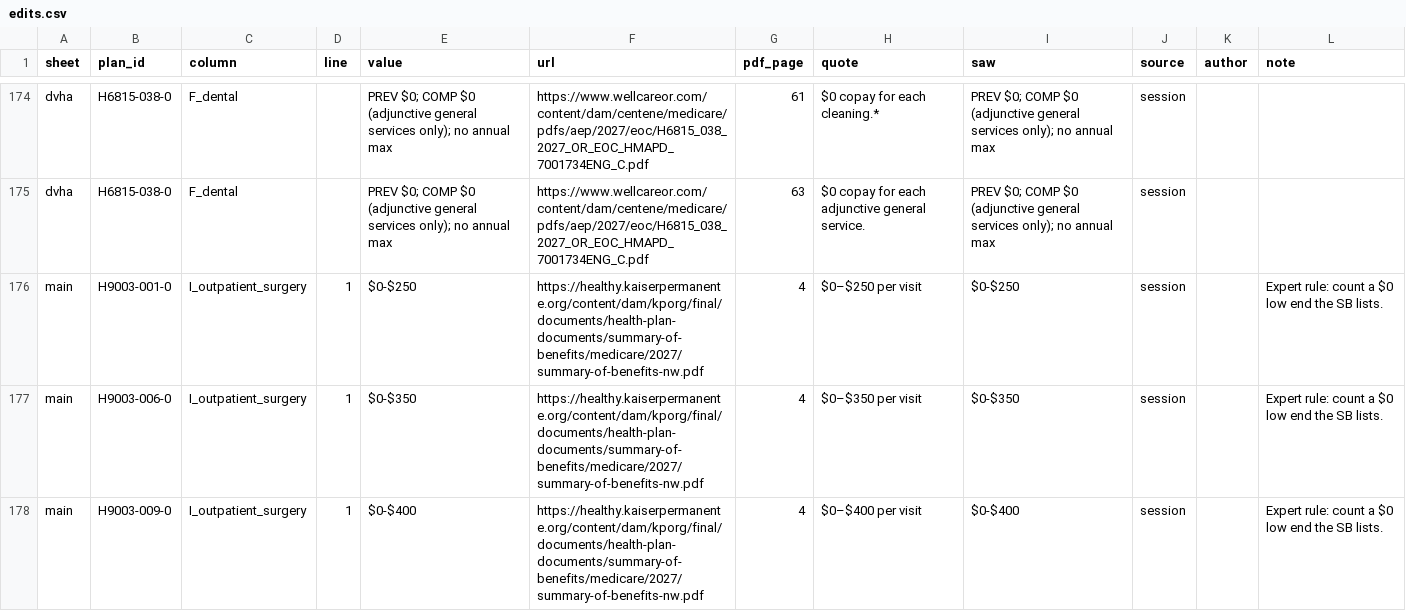
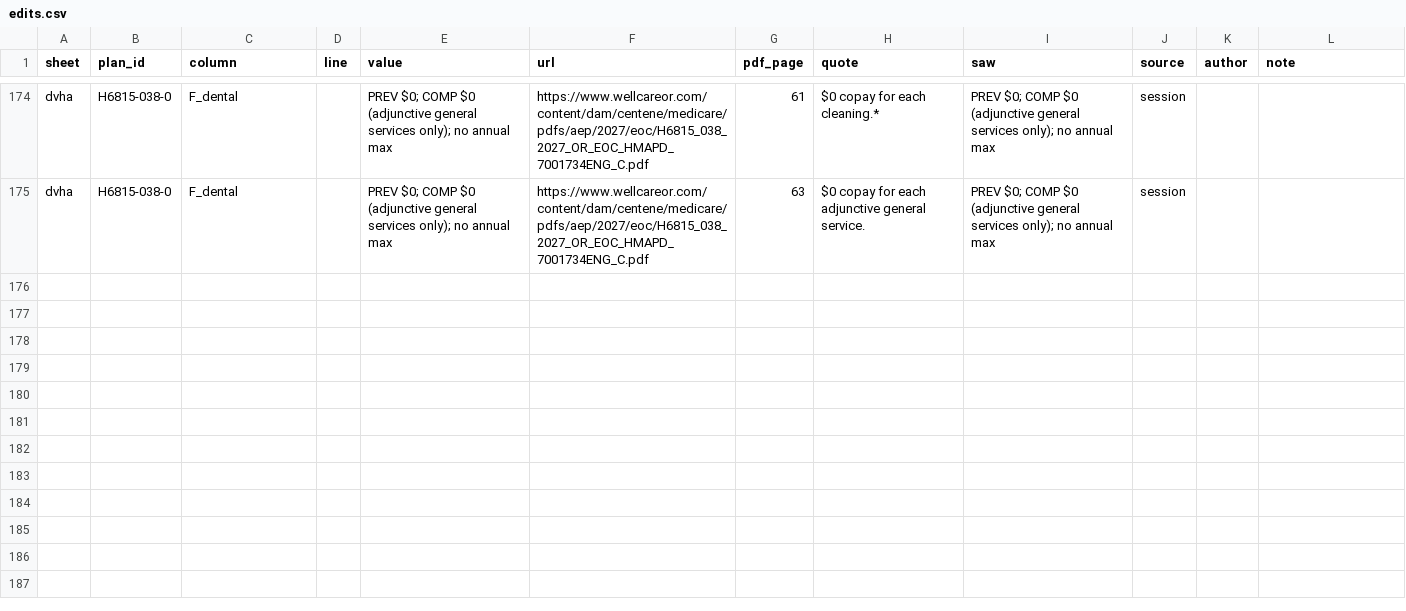
Before and after one commit to rosenhouse-bot-sandbox/shiba-data, a CSV file: data/2027/edits.csv, drawn as a sheet; only a part is shown, gaps mark what is left out; the diff names each change by its address in the sheet, - before the commit and + after, or states it on an @@ line.

```diff
--- a/data/2027/edits.csv
+++ b/data/2027/edits.csv
-row 176: main | H9003-001-0 | I_outpatient_surgery | 1 | $0-$250 | https://healthy.kaiserpermanente.org/content/dam/kporg/final/documents/health-plan-documents/summary-of-benefits/medicare/2027/summary-of-benefits-nw.pdf | 4 | $0–$250 per visit | $0-$250 | session |  | Expert rule: count a $0 low end the SB lists.
-row 177: main | H9003-006-0 | I_outpatient_surgery | 1 | $0-$350 | https://healthy.kaiserpermanente.org/content/dam/kporg/final/documents/health-plan-documents/summary-of-benefits/medicare/2027/summary-of-benefits-nw.pdf | 4 | $0–$350 per visit | $0-$350 | session |  | Expert rule: count a $0 low end the SB lists.
-row 178: main | H9003-009-0 | I_outpatient_surgery | 1 | $0-$400 | https://healthy.kaiserpermanente.org/content/dam/kporg/final/documents/health-plan-documents/summary-of-benefits/medicare/2027/summary-of-benefits-nw.pdf | 4 | $0–$400 per visit | $0-$400 | session |  | Expert rule: count a $0 low end the SB lists.
```
Also changed, not shown: data/2027/comments.csv, data/2027/generated/presented.csv, 3 other files.
